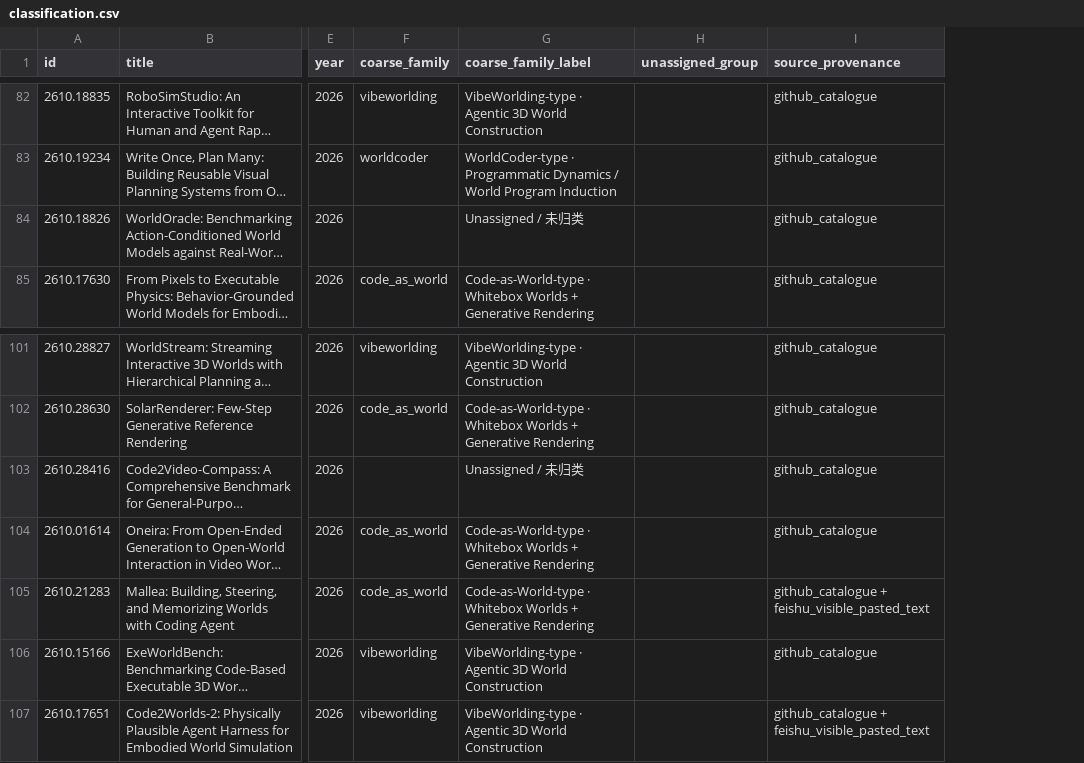
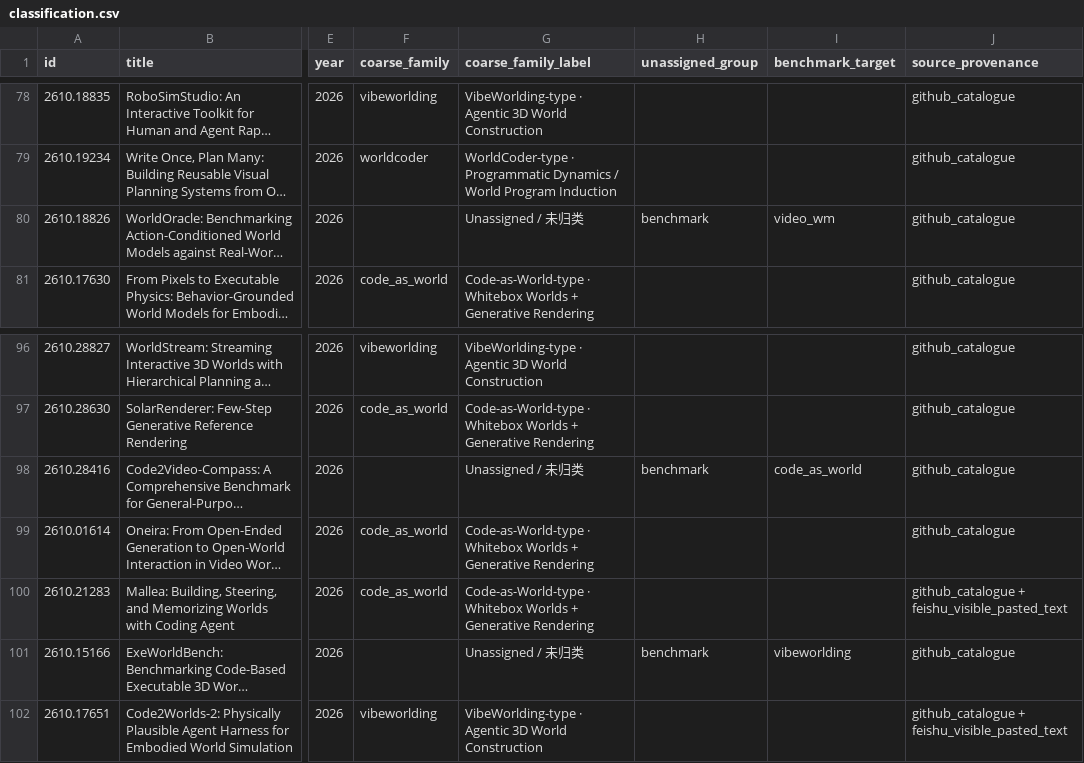
Before and after one commit to MichaelCao0/Awesome-Code-World-Model, a CSV file: data/classification.csv, drawn as a sheet; only a part is shown, gaps mark what is left out; long unchanged cells end in …; addresses are those after the commit; the diff covers the shown part only; the diff names each change by its address in the sheet, - before the commit and + after, or states it on an @@ line.

```diff
--- a/data/classification.csv
+++ b/data/classification.csv
+column I (benchmark_target), row 80: video_wm; rows 98-101: code_as_world |  |  | vibeworlding
-H80 (unassigned_group): (empty)
+H80 (unassigned_group): benchmark
-H98 (unassigned_group): (empty)
+H98 (unassigned_group): benchmark
-F101 (coarse_family): vibeworlding
+F101 (coarse_family): (empty)
-G101 (coarse_family_label): VibeWorlding-type · Agentic 3D World Construction
+G101 (coarse_family_label): Unassigned / 未归类
-H101 (unassigned_group): (empty)
+H101 (unassigned_group): benchmark
```
Also changed, not shown: 5 removed rows and 17 edited cells elsewhere in this file, data/paper-master-list.csv, 16 other files.
